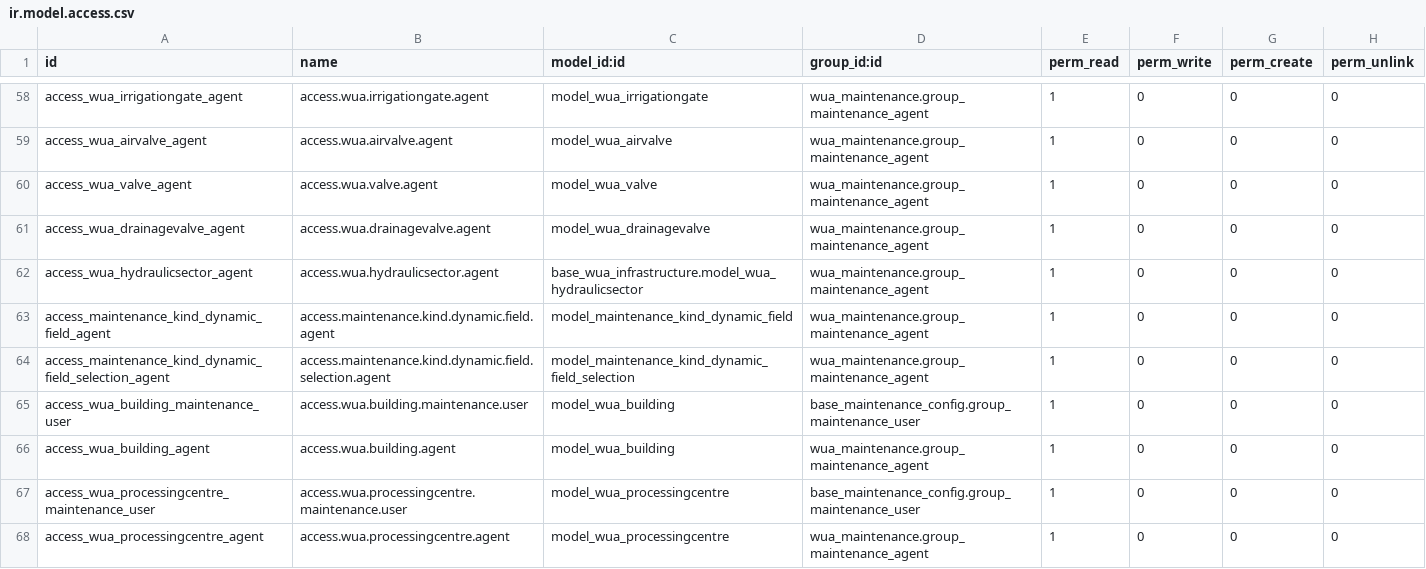
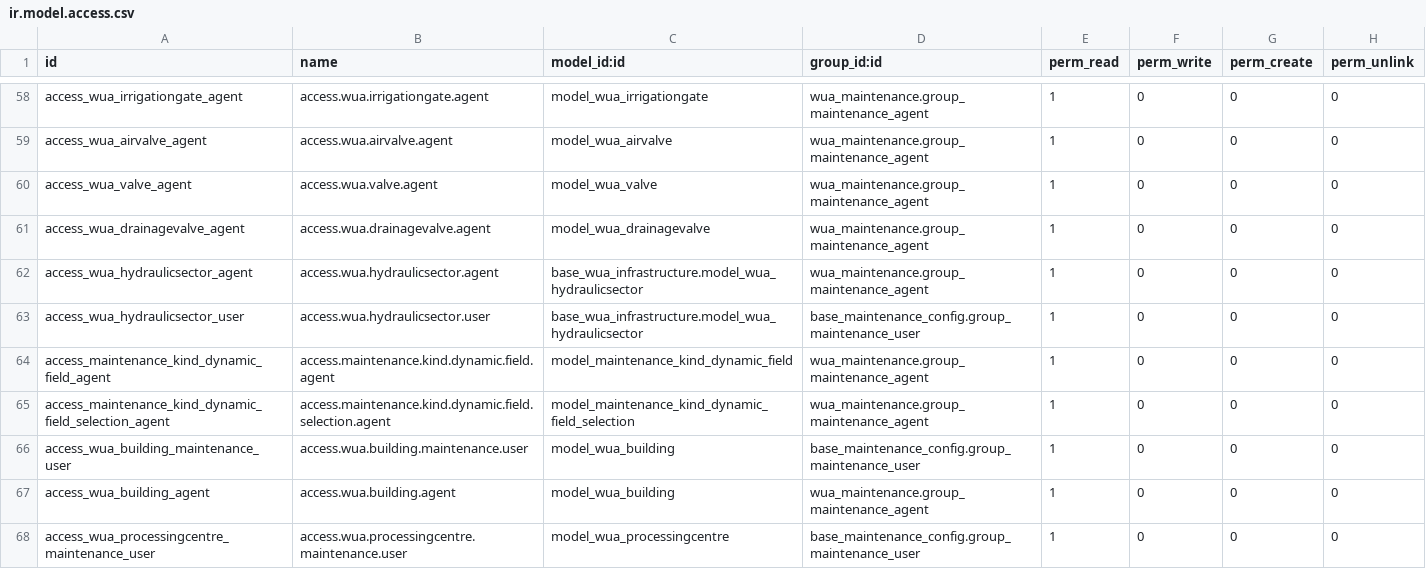
Before and after one commit to MovalAgroingenieria/wua, a CSV file: wua_maintenance/security/ir.model.access.csv, drawn as a sheet; only a part is shown, gaps mark what is left out; the shorter side is filled out with more unchanged rows.

Commit message:
[UPD] wua_maintenance: Updated Spanish translations for various terms and added access rights for hydraulic sector user, also moved the menu_maintenance_title.

```diff
--- a/wua_maintenance/security/ir.model.access.csv
+++ b/wua_maintenance/security/ir.model.access.csv
@@ -62,2 +62,3 @@ access_wua_drainagevalve_agent,access.wua.drainagevalve.agent,model_wua_drainage
 access_wua_hydraulicsector_agent,access.wua.hydraulicsector.agent,base_wua_infrastructure.model_wua_hydraulicsector,wua_maintenance.group_maintenance_agent,1,0,0,0
+access_wua_hydraulicsector_user,access.wua.hydraulicsector.user,base_wua_infrastructure.model_wua_hydraulicsector,base_maintenance_config.group_maintenance_user,1,0,0,0
 access_maintenance_kind_dynamic_field_agent,access.maintenance.kind.dynamic.field.agent,model_maintenance_kind_dynamic_field,wua_maintenance.group_maintenance_agent,1,0,0,0
```
Also changed, not shown: 2 other files.
